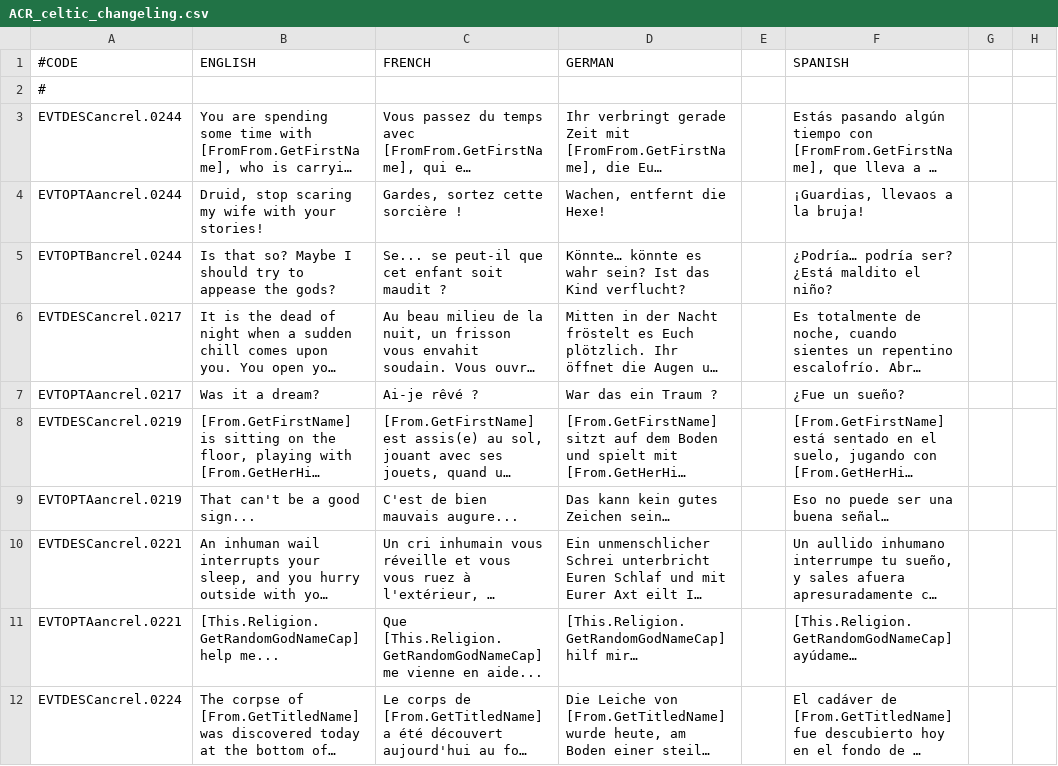
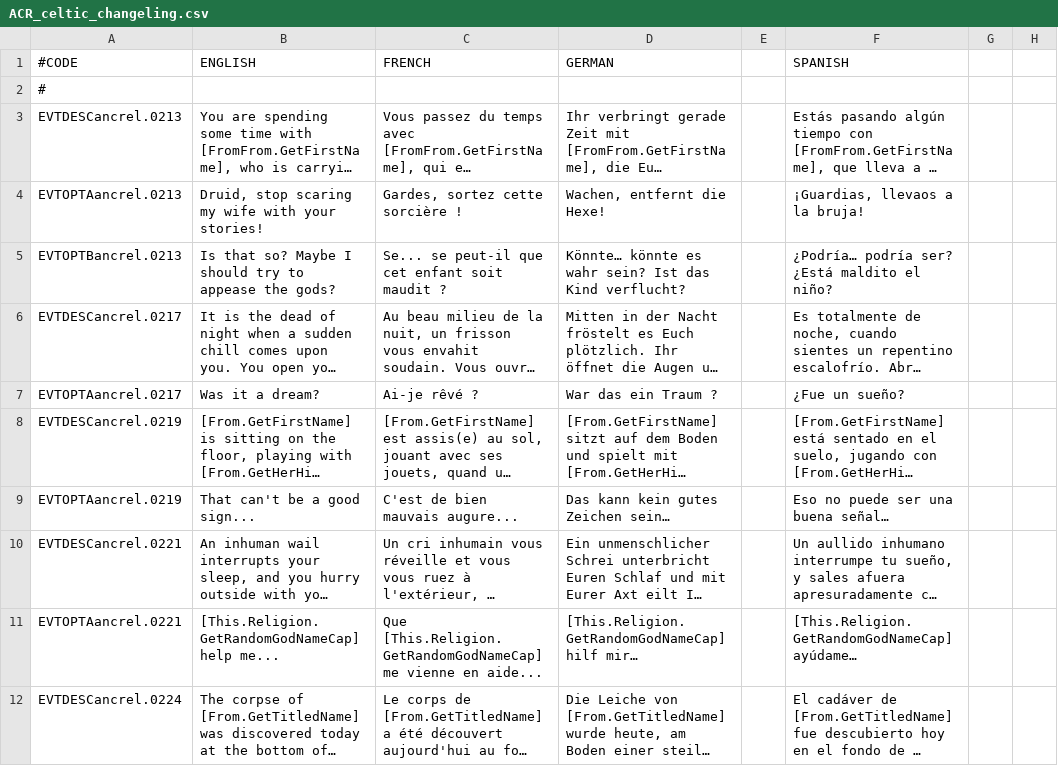
Before and after one commit to Superpat/ancientreligions, a CSV file: AncientReligions/localisation/ACR_celtic_changeling.csv, drawn as a sheet; only a part is shown; long unchanged cells end in …; the diff names each change by its address in the sheet, - before the commit and + after, or states it on an @@ line.

Commit message:
Fix 0244 and 0247 duplicate IDs, now detected by validator 1.9RC11
- List all event ranges in event_id.txt
- Move wolf tails events from ancrel.0211-0213 to ancrel.0280-0282
- Move some changelings events from ancrel.0242-0244 to ancrel.0211-0213
- Move ancrel.0247 to ancrel.0160
- Increase reserved range for Thirteen Treasures of Britain

```diff
--- a/AncientReligions/localisation/ACR_celtic_changeling.csv
+++ b/AncientReligions/localisation/ACR_celtic_changeling.csv
-A3: EVTDESCancrel.0244
+A3: EVTDESCancrel.0213
-A4: EVTOPTAancrel.0244
+A4: EVTOPTAancrel.0213
-A5: EVTOPTBancrel.0244
+A5: EVTOPTBancrel.0213
```
Also changed, not shown: AncientReligions/localisation/ACR_druidic.csv, 15 other files.
